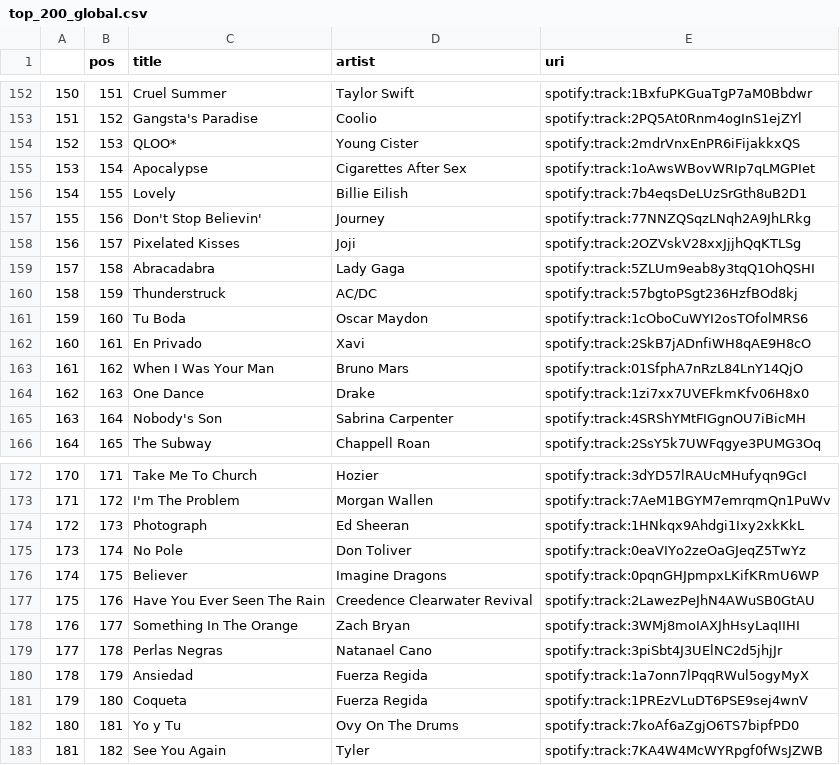
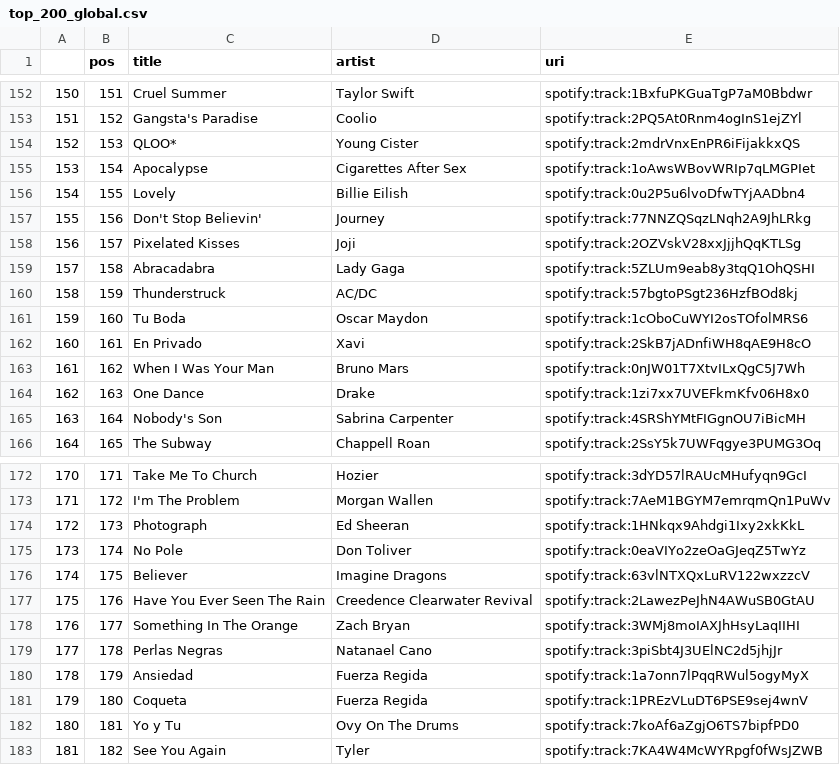
Before and after one commit to kurczakooo/top-playlists-maker, a CSV file: src/data/top_200_global.csv, drawn as a sheet; only a part is shown, gaps mark what is left out; the diff covers the shown part only.

```diff
--- a/src/data/top_200_global.csv
+++ b/src/data/top_200_global.csv
@@ -155,3 +155,3 @@
 153,154,Apocalypse,Cigarettes After Sex,spotify:track:1oAwsWBovWRIp7qLMGPIet
-154,155,Lovely,Billie Eilish,spotify:track:7b4eqsDeLUzSrGth8uB2D1
+154,155,Lovely,Billie Eilish,spotify:track:0u2P5u6lvoDfwTYjAADbn4
 155,156,Don't Stop Believin',Journey,spotify:track:77NNZQSqzLNqh2A9JhLRkg
@@ -162,3 +162,3 @@
 160,161,En Privado,Xavi,spotify:track:2SkB7jADnfiWH8qAE9H8cO
-161,162,When I Was Your Man,Bruno Mars,spotify:track:01SfphA7nRzL84LnY14QjO
+161,162,When I Was Your Man,Bruno Mars,spotify:track:0nJW01T7XtvILxQgC5J7Wh
 162,163,One Dance,Drake,spotify:track:1zi7xx7UVEFkmKfv06H8x0
@@ -175,3 +175,3 @@
 173,174,No Pole,Don Toliver,spotify:track:0eaVIYo2zeOaGJeqZ5TwYz
-174,175,Believer,Imagine Dragons,spotify:track:0pqnGHJpmpxLKifKRmU6WP
+174,175,Believer,Imagine Dragons,spotify:track:63vlNTXQxLuRV122wxzzcV
 175,176,Have You Ever Seen The Rain,Creedence Clearwater Revival,spotify:track:2LawezPeJhN4AWuSB0GtAU
```
Also changed, not shown: 7 edited cells elsewhere in this file, src/data/follower_count.csv, 9 other files.
